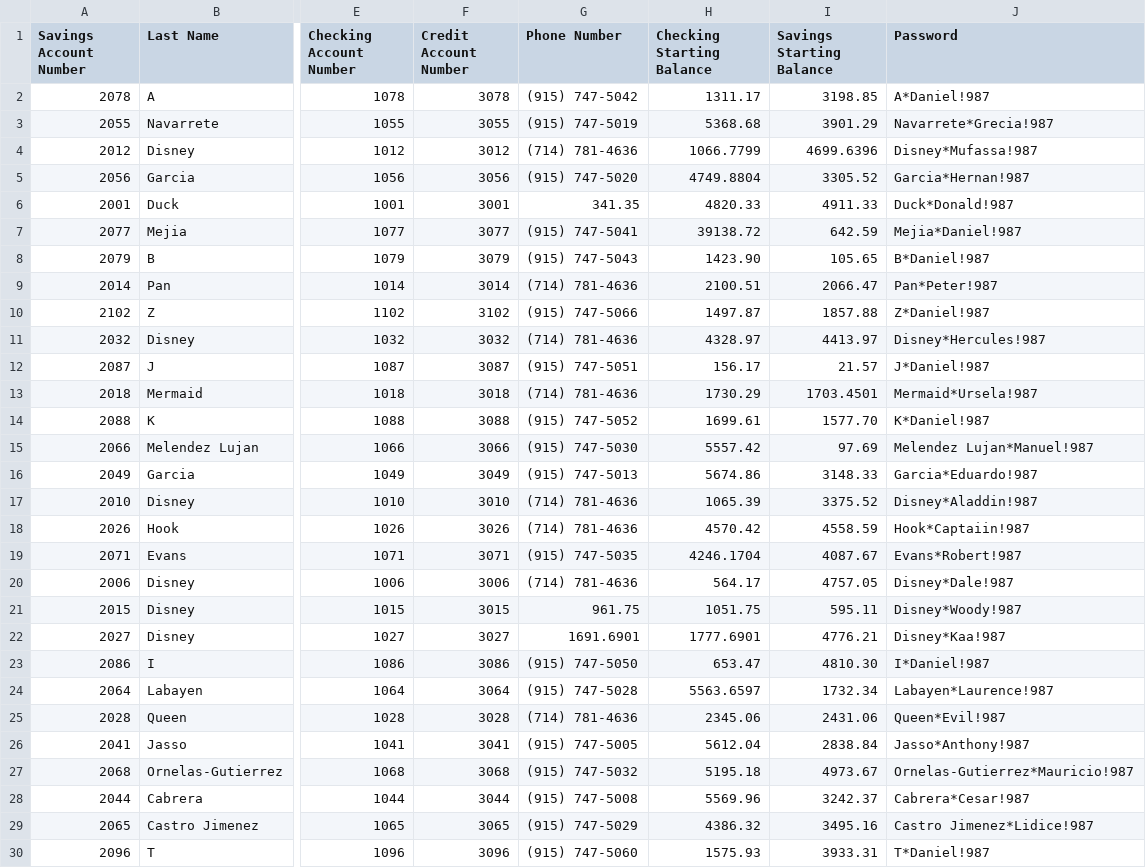
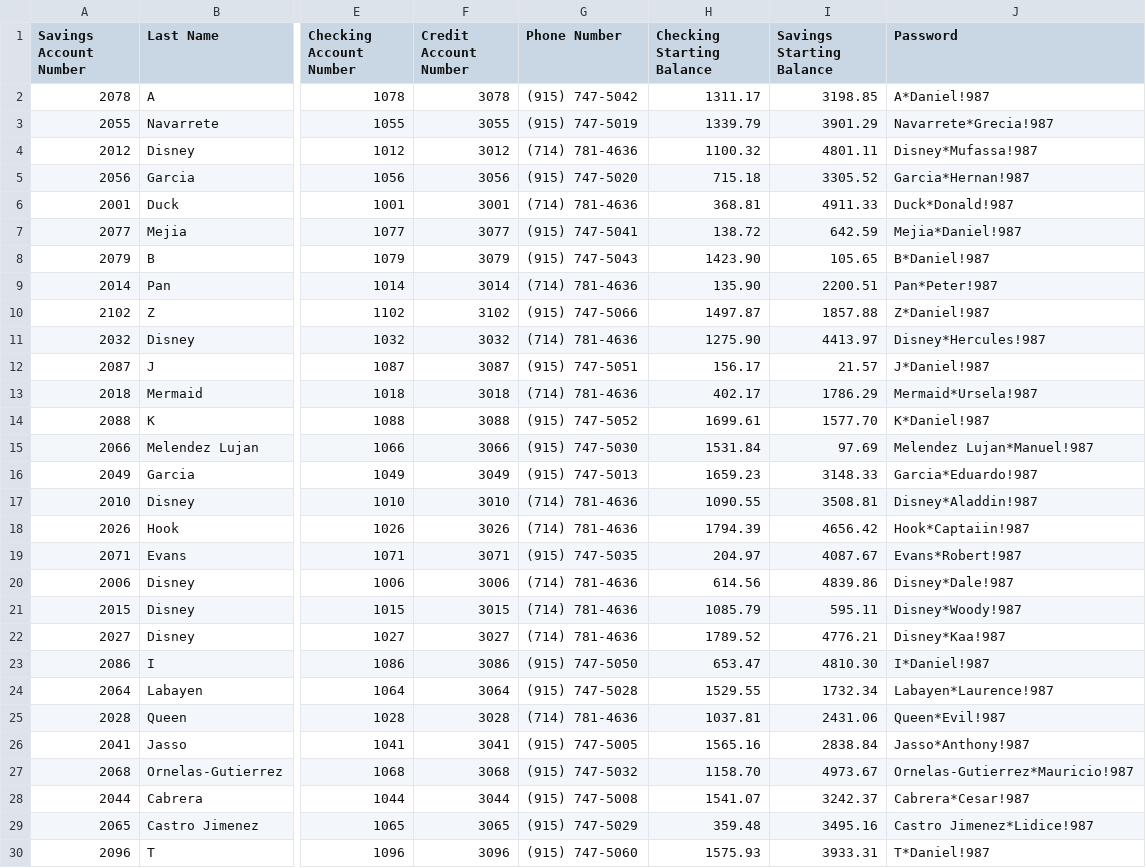
Before and after one commit to landinij0040/Programming-Assignment-5, a CSV file: Output/Bank_Users.csv, drawn as a sheet; only a part is shown, gaps mark what is left out; the diff covers the shown part only; the diff names each change by its address in the sheet, - before the commit and + after, or states it on an @@ line.

Commit message:
error inputs for balances

```diff
--- a/Output/Bank_Users.csv
+++ b/Output/Bank_Users.csv
-H3 (Checking Starting Balance): 5368.68
+H3 (Checking Starting Balance): 1339.79
-H4 (Checking Starting Balance): 1066.7799
+H4 (Checking Starting Balance): 1100.32
-I4 (Savings Starting Balance): 4699.6396
+I4 (Savings Starting Balance): 4801.11
-H5 (Checking Starting Balance): 4749.8804
+H5 (Checking Starting Balance): 715.18
-G6 (Phone Number): 341.35
+G6 (Phone Number): (714) 781-4636
-H6 (Checking Starting Balance): 4820.33
+H6 (Checking Starting Balance): 368.81
-H7 (Checking Starting Balance): 39138.72
+H7 (Checking Starting Balance): 138.72
-H9 (Checking Starting Balance): 2100.51
+H9 (Checking Starting Balance): 135.90
-I9 (Savings Starting Balance): 2066.47
+I9 (Savings Starting Balance): 2200.51
-H11 (Checking Starting Balance): 4328.97
+H11 (Checking Starting Balance): 1275.90
-H13 (Checking Starting Balance): 1730.29
+H13 (Checking Starting Balance): 402.17
-I13 (Savings Starting Balance): 1703.4501
+I13 (Savings Starting Balance): 1786.29
-H15 (Checking Starting Balance): 5557.42
+H15 (Checking Starting Balance): 1531.84
-H16 (Checking Starting Balance): 5674.86
+H16 (Checking Starting Balance): 1659.23
-H17 (Checking Starting Balance): 1065.39
+H17 (Checking Starting Balance): 1090.55
-I17 (Savings Starting Balance): 3375.52
+I17 (Savings Starting Balance): 3508.81
-H18 (Checking Starting Balance): 4570.42
+H18 (Checking Starting Balance): 1794.39
-I18 (Savings Starting Balance): 4558.59
+I18 (Savings Starting Balance): 4656.42
-H19 (Checking Starting Balance): 4246.1704
+H19 (Checking Starting Balance): 204.97
-H20 (Checking Starting Balance): 564.17
+H20 (Checking Starting Balance): 614.56
-I20 (Savings Starting Balance): 4757.05
+I20 (Savings Starting Balance): 4839.86
-G21 (Phone Number): 961.75
+G21 (Phone Number): (714) 781-4636
-H21 (Checking Starting Balance): 1051.75
+H21 (Checking Starting Balance): 1085.79
-G22 (Phone Number): 1691.6901
+G22 (Phone Number): (714) 781-4636
-H22 (Checking Starting Balance): 1777.6901
+H22 (Checking Starting Balance): 1789.52
-H24 (Checking Starting Balance): 5563.6597
+H24 (Checking Starting Balance): 1529.55
-H25 (Checking Starting Balance): 2345.06
+H25 (Checking Starting Balance): 1037.81
-H26 (Checking Starting Balance): 5612.04
+H26 (Checking Starting Balance): 1565.16
-H27 (Checking Starting Balance): 5195.18
+H27 (Checking Starting Balance): 1158.70
-H28 (Checking Starting Balance): 5569.96
+H28 (Checking Starting Balance): 1541.07
-H29 (Checking Starting Balance): 4386.32
+H29 (Checking Starting Balance): 359.48
```
Also changed, not shown: 75 edited cells elsewhere in this file, 1 other file.
